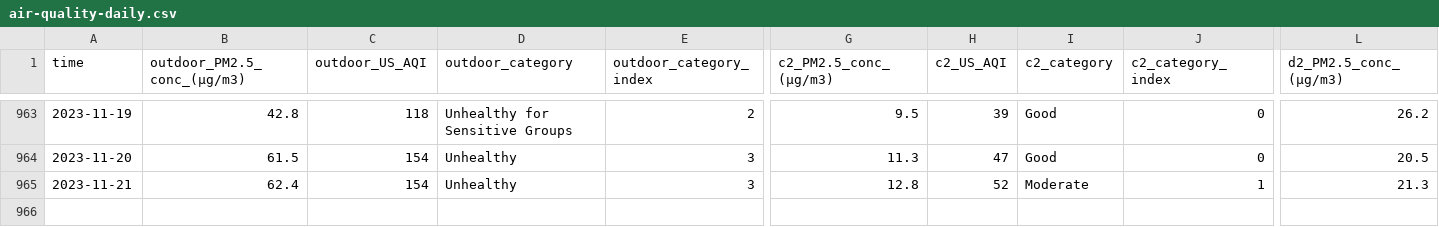
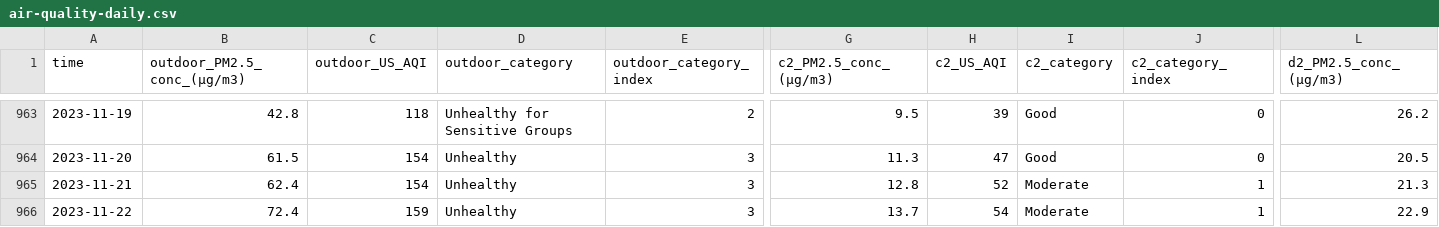
Before and after one commit to RitinDev/CITIES-data-scraper-test, a CSV file: air-quality/air-quality-daily.csv, drawn as a sheet; only a part is shown, gaps mark what is left out; rows hold the shown columns only; the diff names each change by its address in the sheet, - before the commit and + after, or states it on an @@ line.

```diff
--- a/air-quality/air-quality-daily.csv
+++ b/air-quality/air-quality-daily.csv
+row 966: 2023-11-22 | 72.4 | 159 | Unhealthy | 3 | 13.7 | 54 | Moderate | 1 | 22.9
```
Also changed, not shown: 2 other files.
